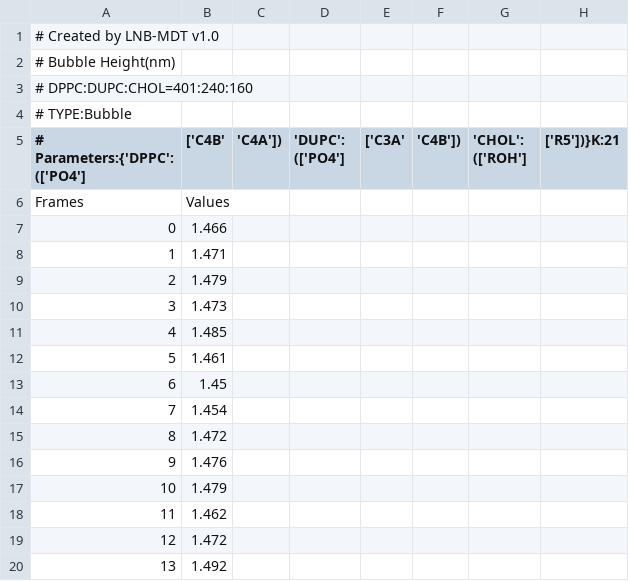
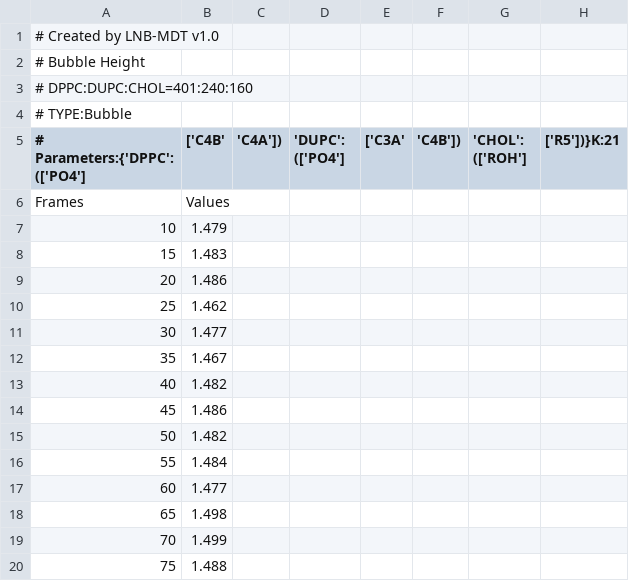
Before and after one commit to xinyuren-bio/LNB-MDT_v1.0, a CSV file: cases/csv/height_step5_lnb_frames.csv, drawn as a sheet; only a part is shown; the shorter side is filled out with more unchanged rows; the diff covers the shown part only.

```diff
--- a/cases/csv/height_step5_lnb_frames.csv
+++ b/cases/csv/height_step5_lnb_frames.csv
@@ -1,3 +1,3 @@
 # Created by LNB-MDT v1.0
-# Bubble Height(nm)
+# Bubble Height
 # DPPC:DUPC:CHOL=401:240:160
@@ -6,15 +6,2 @@
 Frames,Values
-0,1.466
-1,1.471
-2,1.479
-3,1.473
-4,1.485
-5,1.461
-6,1.45
-7,1.454
-8,1.472
-9,1.476
 10,1.479
-11,1.462
-12,1.472
-13,1.492
```
Also changed, not shown: 53 removed rows elsewhere in this file, 12 other files.
